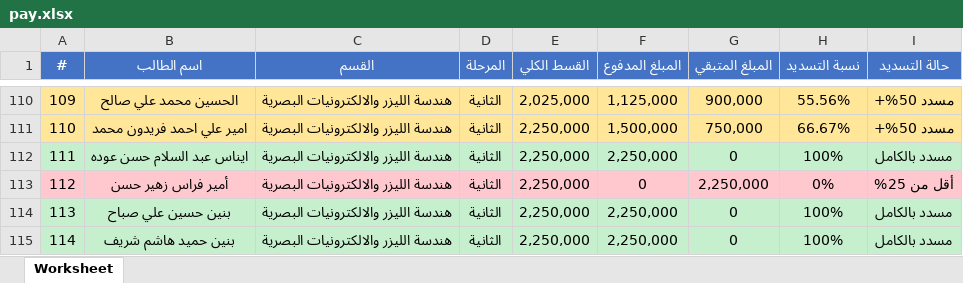
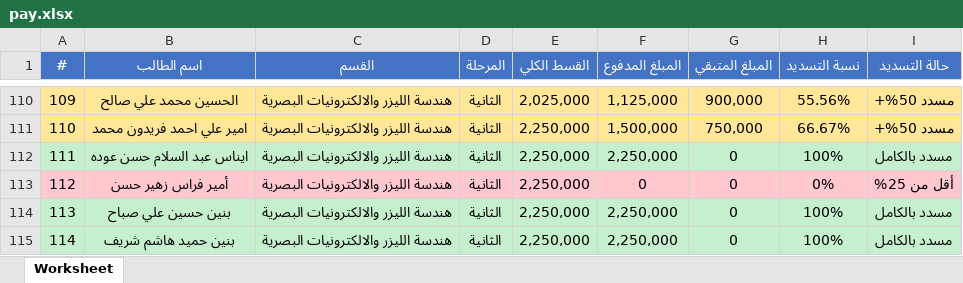
Before and after one commit to AhmedAldulaimi96/student-results, an Excel workbook: pay.xlsx, sheet Worksheet, drawn as a sheet; only a part is shown, gaps mark what is left out; values as stored, in another font and other column widths than the file's, no borders; the diff names each change by its address in the sheet, - before the commit and + after, or states it on an @@ line.

Commit message:
Add files via upload

```diff
--- a/pay.xlsx (sheet Worksheet)
+++ b/pay.xlsx (sheet Worksheet)
-G113 (المبلغ المتبقي): 2,250,000
+G113 (المبلغ المتبقي): 0
```
